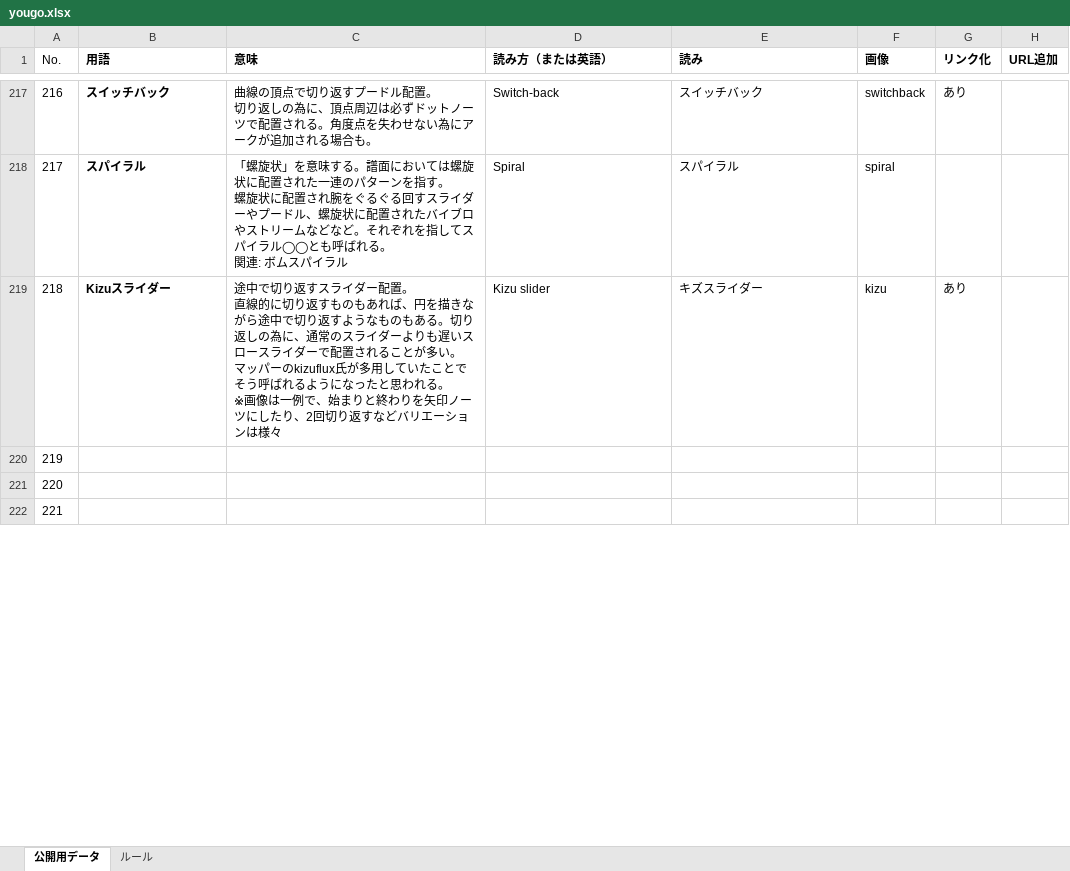
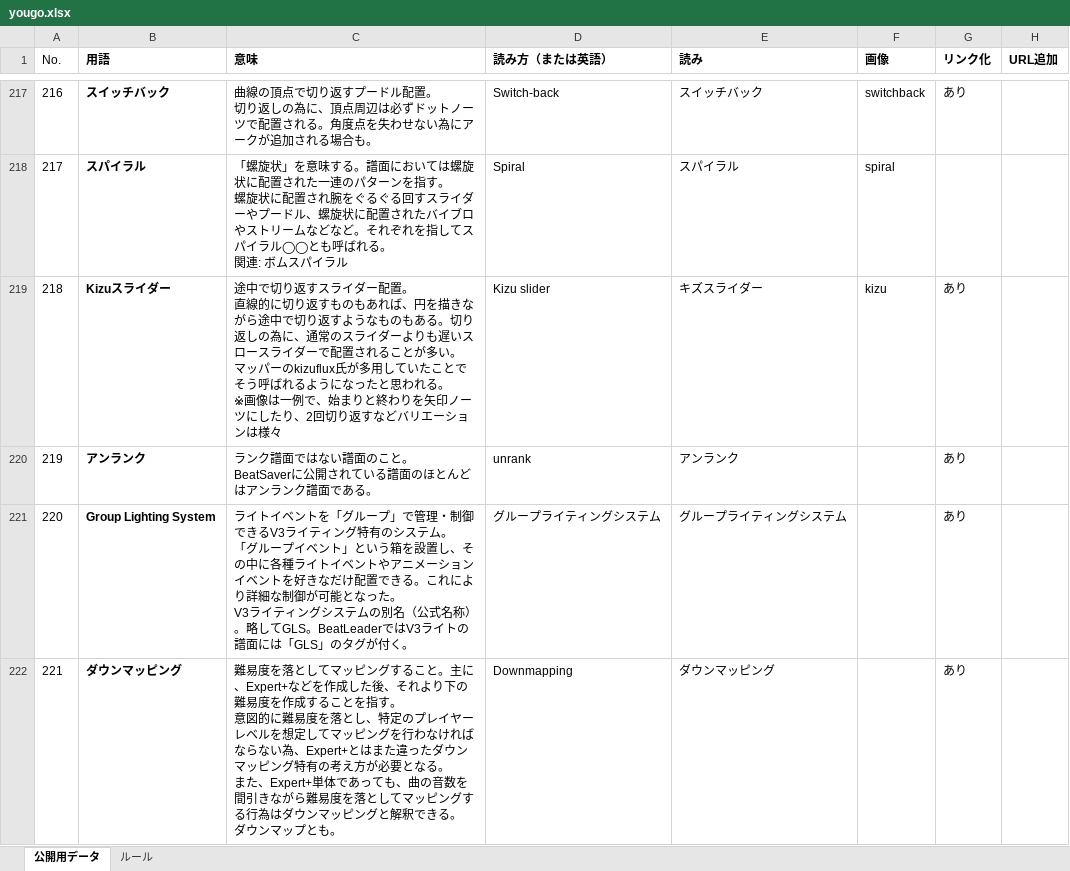
Before and after one commit to Ge2toro/bs-jpmapping-glossary, an Excel workbook: yougo.xlsx, sheet 公開用データ, drawn as a sheet; only a part is shown, gaps mark what is left out; values as stored, in another font and other column widths than the file's, no borders; ↵ is a line break in a cell; the diff covers the shown part only; the diff names each change by its address in the sheet, - before the commit and + after, or states it on an @@ line.

```diff
--- a/yougo.xlsx (sheet 公開用データ)
+++ b/yougo.xlsx (sheet 公開用データ)
-B220 (用語): (empty)
+B220 (用語): アンランク
-C220 (意味): (empty)
+C220 (意味): ランク譜面ではない譜面のこと。 ↵ BeatSaverに公開されている譜面のほとんどはアンランク譜面である。
-D220 (読み方（または英語）): (empty)
+D220 (読み方（または英語）): unrank
-E220 (読み): (empty)
+E220 (読み): アンランク
-G220:G222 (リンク化): (empty)
+G220:G222 (リンク化): あり
-B221 (用語): (empty)
+B221 (用語): Group Lighting System
-C221 (意味): (empty)
+C221 (意味): ライトイベントを「グループ」で管理・制御できるV3ライティング特有のシステム。 ↵ 「グループイベント」という箱を設置し、その中に各種ライトイベントやアニメーションイベントを好きなだけ配置できる。これにより詳細な制御が可能となった。 ↵ V3ライティングシステムの別名（公式名称）。略してGLS。BeatLeaderではV3ライトの譜面には「GLS」のタグが付く。
-D221 (読み方（または英語）): (empty)
+D221 (読み方（または英語）): グループライティングシステム
-E221 (読み): (empty)
+E221 (読み): グループライティングシステム
-B222 (用語): (empty)
+B222 (用語): ダウンマッピング
-C222 (意味): (empty)
+C222 (意味): 難易度を落としてマッピングすること。主に、Expert+などを作成した後、それより下の難易度を作成することを指す。 ↵ 意図的に難易度を落とし、特定のプレイヤーレベルを想定してマッピングを行わなければならない為、Expert+とはまた違ったダウンマッピング特有の考え方が必要となる。 ↵ また、Expert+単体であっても、曲の音数を間引きながら難易度を落としてマッピングする行為はダウンマッピングと解釈できる。 ↵ ダウンマップとも。
-D222 (読み方（または英語）): (empty)
+D222 (読み方（または英語）): Downmapping
-E222 (読み): (empty)
+E222 (読み): ダウンマッピング
```
Also changed, not shown: 16 edited cells elsewhere in this sheet, 2 other files.
